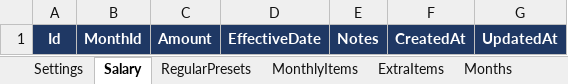
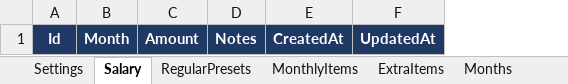
Before and after one commit to SamuvelNatarajanOfficial/SpendFlow, an Excel workbook: docs/Sample-structure/SpendFlow Data.xlsx, sheet Salary, drawn as a sheet; values as stored, in another font and other column widths than the file's, no borders; charts and pictures not drawn; removed rows and columns are numbered as before the commit, all else as after; the diff names each change by its address in the sheet, - before the commit and + after, or states it on an @@ line.

```diff
--- a/docs/Sample-structure/SpendFlow Data.xlsx (sheet Salary)
+++ b/docs/Sample-structure/SpendFlow Data.xlsx (sheet Salary)
-column B, row 1: MonthId
+column B, row 1: Month
-column D, row 1: EffectiveDate
```
Also changed, not shown: sheet RegularPresets, sheet MonthlyItems, sheet ExtraItems, charts or pictures.
